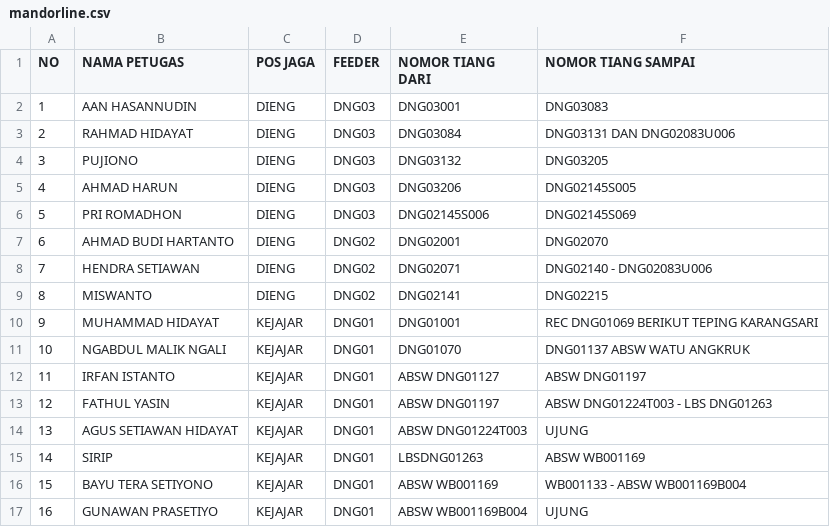
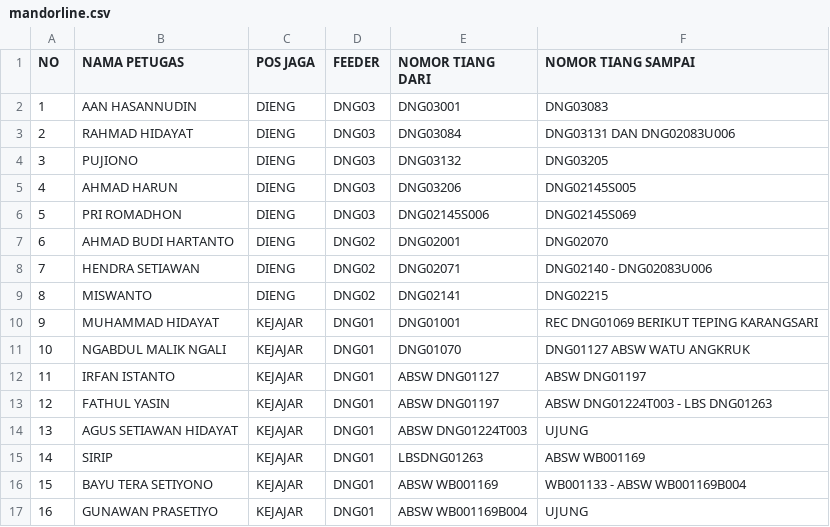
Before and after one commit to zaidhidayat/web, a CSV file: assets/mandorline.csv, drawn as a sheet.

Commit message:
Fix ID for NGABDUL MALIK NGALI in mandorline.csv

```diff
--- a/assets/mandorline.csv
+++ b/assets/mandorline.csv
@@ -10,3 +10,3 @@ NO,NAMA PETUGAS,POS JAGA,FEEDER,NOMOR TIANG DARI,NOMOR TIANG SAMPAI
 9,MUHAMMAD HIDAYAT,KEJAJAR,DNG01,DNG01001,REC DNG01069 BERIKUT TEPING KARANGSARI
-10,NGABDUL MALIK NGALI,KEJAJAR,DNG01,DNG01070,DNG01137 ABSW WATU ANGKRUK
+10,NGABDUL MALIK NGALI,KEJAJAR,DNG01,DNG01070,DNG01127 ABSW WATU ANGKRUK
 11,IRFAN ISTANTO,KEJAJAR,DNG01,ABSW DNG01127,ABSW DNG01197
```
